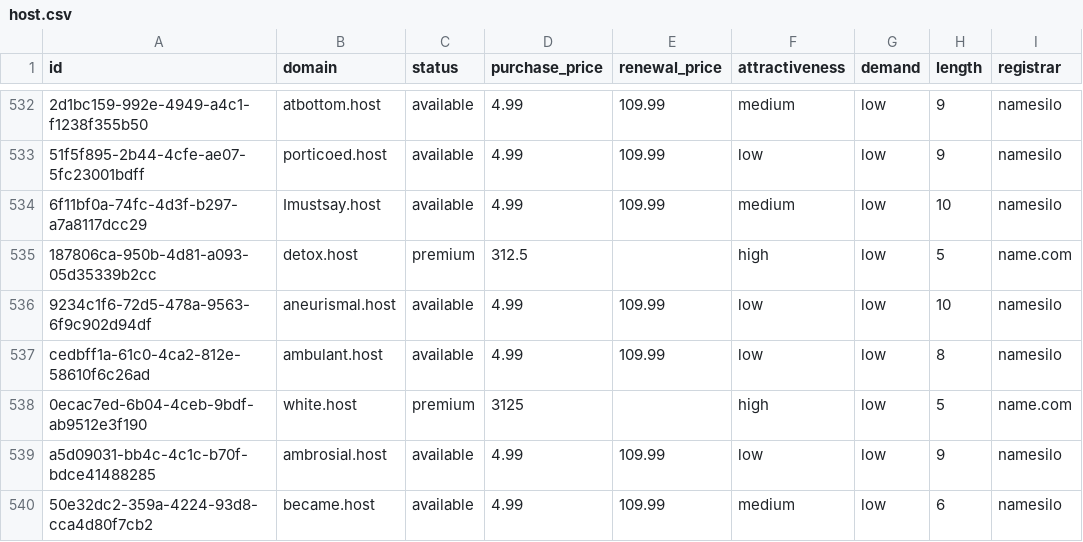
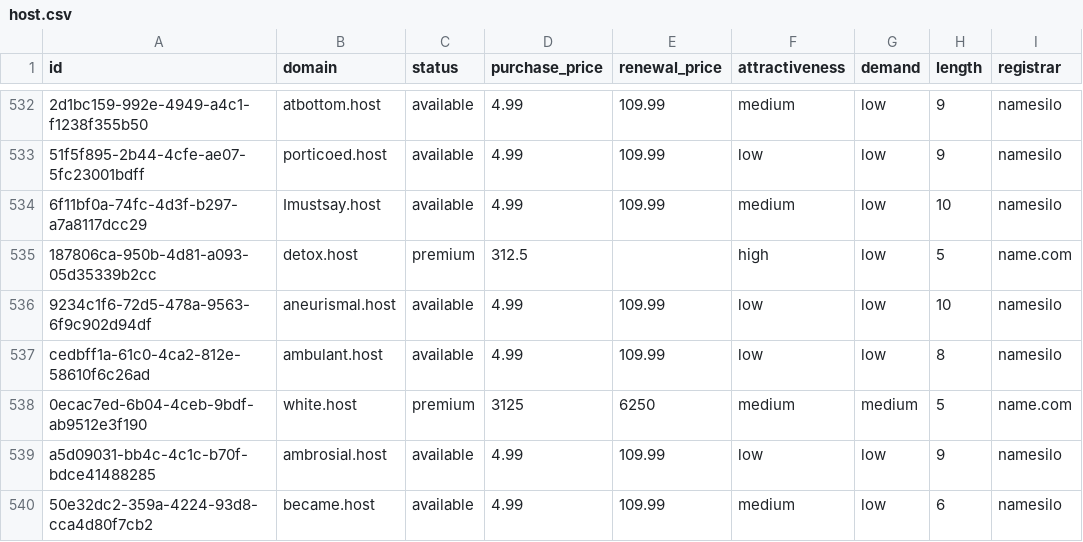
Before and after one commit to UniqueDomains/host-oneword-domains, a CSV file: host.csv, drawn as a sheet; only a part is shown, gaps mark what is left out; the diff names each change by its address in the sheet, - before the commit and + after, or states it on an @@ line.

Commit message:
Domains update

```diff
--- a/host.csv
+++ b/host.csv
-E538 (renewal_price): (empty)
+E538 (renewal_price): 6250
-F538 (attractiveness): high
+F538 (attractiveness): medium
-G538 (demand): low
+G538 (demand): medium
```
Also changed, not shown: 3 other files.
